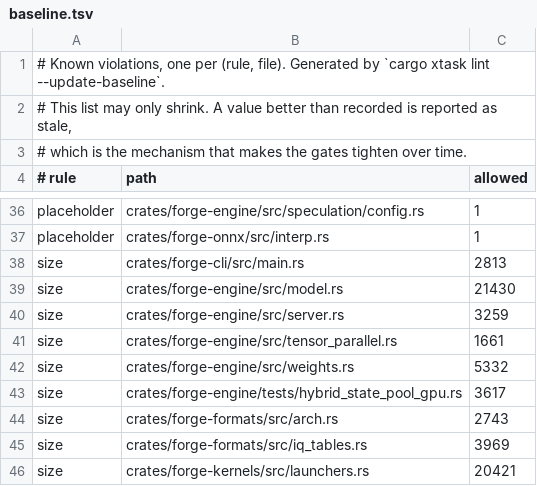
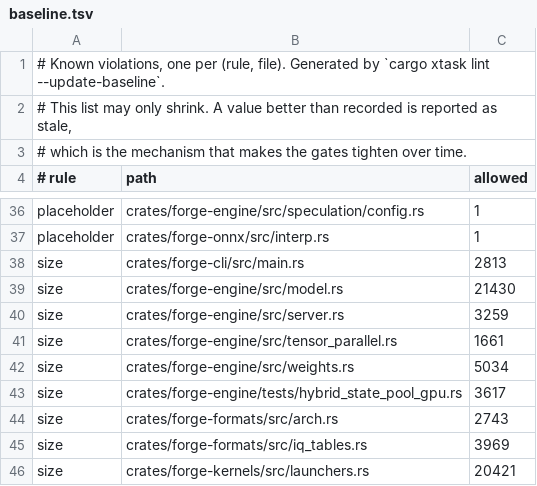
Before and after one commit to Slyb00ts/TentaFlow, a TSV file: tentaflow-infer/xtask/baseline.tsv, drawn as a sheet; only a part is shown, gaps mark what is left out.

Commit message:
refactor: reading a checkpoint is a format question, so it lives with the formats
TensorSource and its implementations lived inside forge-engine as
pub(crate), which meant only the CUDA loader could reach them. The Metal
path could not, so it grew its own reader for exactly one format -- two
readers of the same files, which is how one of them silently misses a
quirk the other handles. The Q/K row order is the obvious candidate:
GgufSource declares stores_original_rope_order, and a second reader that
does not know about it produces fluent, entirely wrong text.

Nothing in that contract touches a device. TensorFetch is bytes, dtype,
quant and dims; HostWeight is a host-side matrix; the sources read GGUF,
safetensors, NVFP4, FP8 and MLX. So all of it moves to forge-formats,
next to the parsers, and forge-engine imports it like anything else.
mlx_source.rs moves with it -- it was a source among sources, kept apart
only because of where the trait happened to live.

weights.rs drops from 5585 to 5034 lines and its size allowance is
tightened to match. The other baseline entries are left alone: the
re-pointing they need belongs to whoever split those files.

```diff
--- a/tentaflow-infer/xtask/baseline.tsv
+++ b/tentaflow-infer/xtask/baseline.tsv
@@ -41,3 +41,3 @@ size	crates/forge-engine/src/server.rs	3259
 size	crates/forge-engine/src/tensor_parallel.rs	1661
-size	crates/forge-engine/src/weights.rs	5332
+size	crates/forge-engine/src/weights.rs	5034
 size	crates/forge-engine/tests/hybrid_state_pool_gpu.rs	3617
```
Also changed, not shown: 5 other files.
